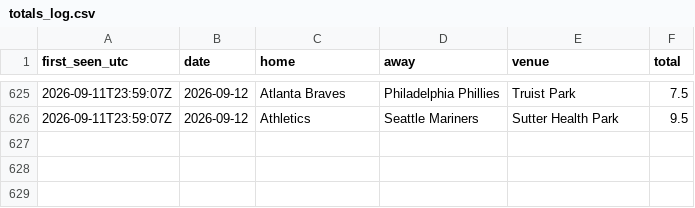
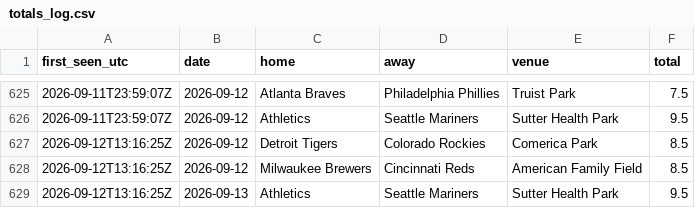
Before and after one commit to barneygr33n/mlb-weather-flags, a CSV file: docs/totals_log.csv, drawn as a sheet; only a part is shown, gaps mark what is left out.

```diff
--- a/docs/totals_log.csv
+++ b/docs/totals_log.csv
@@ -626 +626,4 @@ first_seen_utc,date,home,away,venue,total
 2026-09-11T23:59:07Z,2026-09-12,Athletics,Seattle Mariners,Sutter Health Park,9.5
+2026-09-12T13:16:25Z,2026-09-12,Detroit Tigers,Colorado Rockies,Comerica Park,8.5
+2026-09-12T13:16:25Z,2026-09-12,Milwaukee Brewers,Cincinnati Reds,American Family Field,8.5
+2026-09-12T13:16:25Z,2026-09-13,Athletics,Seattle Mariners,Sutter Health Park,9.5
```
Also changed, not shown: 1 other file.
